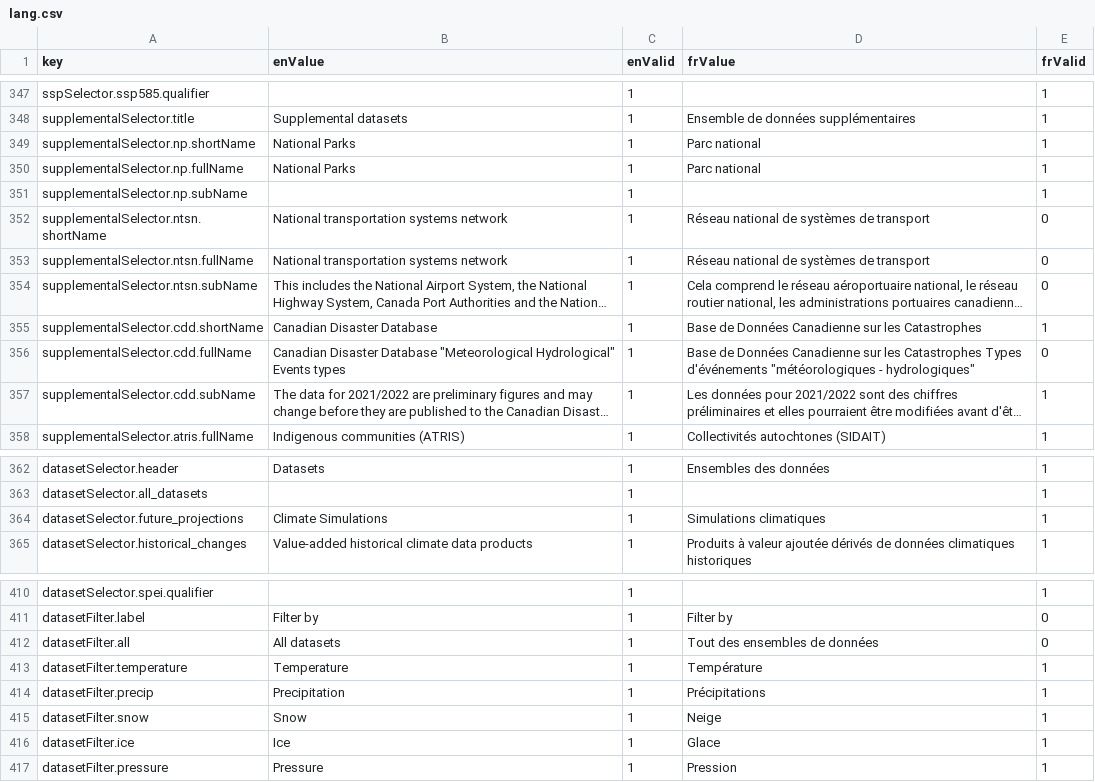
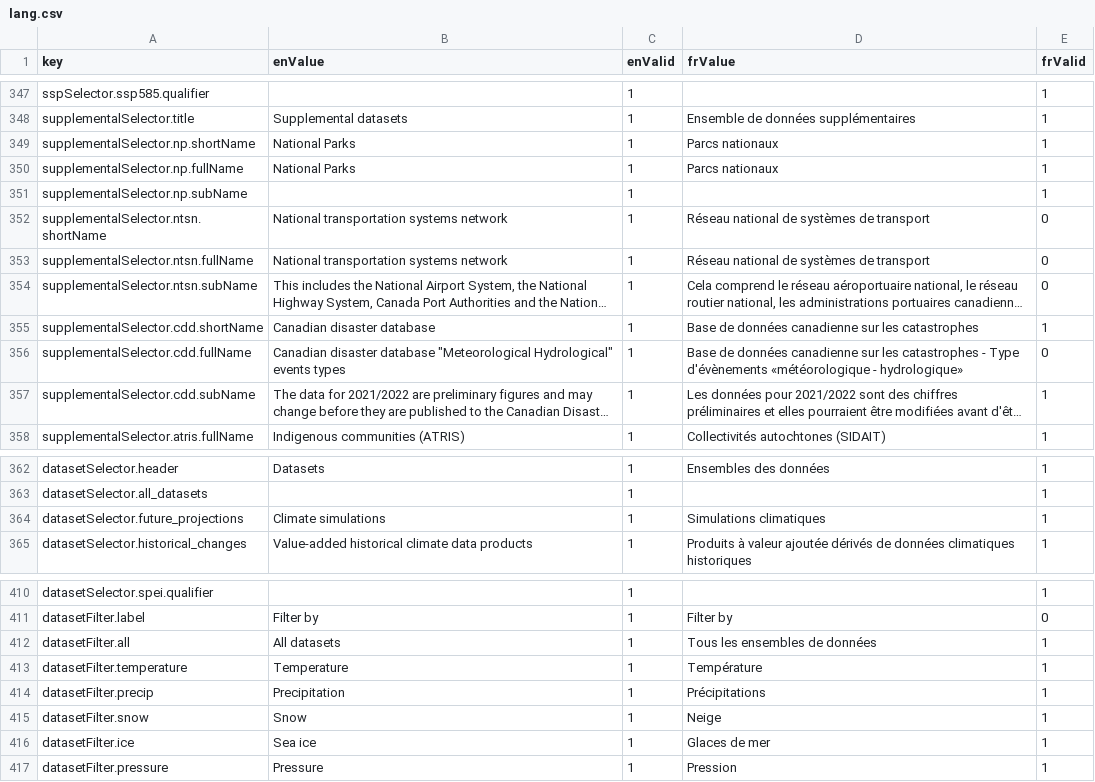
Before and after one commit to milespetrov/cccs, a CSV file: src/lang/lang.csv, drawn as a sheet; only a part is shown, gaps mark what is left out; long unchanged cells end in …; the diff names each change by its address in the sheet, - before the commit and + after, or states it on an @@ line.

```diff
--- a/src/lang/lang.csv
+++ b/src/lang/lang.csv
-D349:D350 (frValue): Parc national
+D349:D350 (frValue): Parcs nationaux
-B355 (enValue): Canadian Disaster Database
+B355 (enValue): Canadian disaster database
-D355 (frValue): Base de Données Canadienne sur les Catastrophes
+D355 (frValue): Base de données canadienne sur les catastrophes
-B356 (enValue): Canadian Disaster Database "Meteorological Hydrological" Events types
+B356 (enValue): Canadian disaster database "Meteorological Hydrological" events types
-D356 (frValue): Base de Données Canadienne sur les Catastrophes Types d'événements "météorologiques - hydrologiques"
+D356 (frValue): Base de données canadienne sur les catastrophes - Type d'évènements «météorologique - hydrologique»
-B364 (enValue): Climate Simulations
+B364 (enValue): Climate simulations
-D412 (frValue): Tout des ensembles de données
+D412 (frValue): Tous les ensembles de données
-E412 (frValid): 0
+E412 (frValid): 1
-B416 (enValue): Ice
+B416 (enValue): Sea ice
-D416 (frValue): Glace
+D416 (frValue): Glaces de mer
```
Also changed, not shown: 2 other files.
